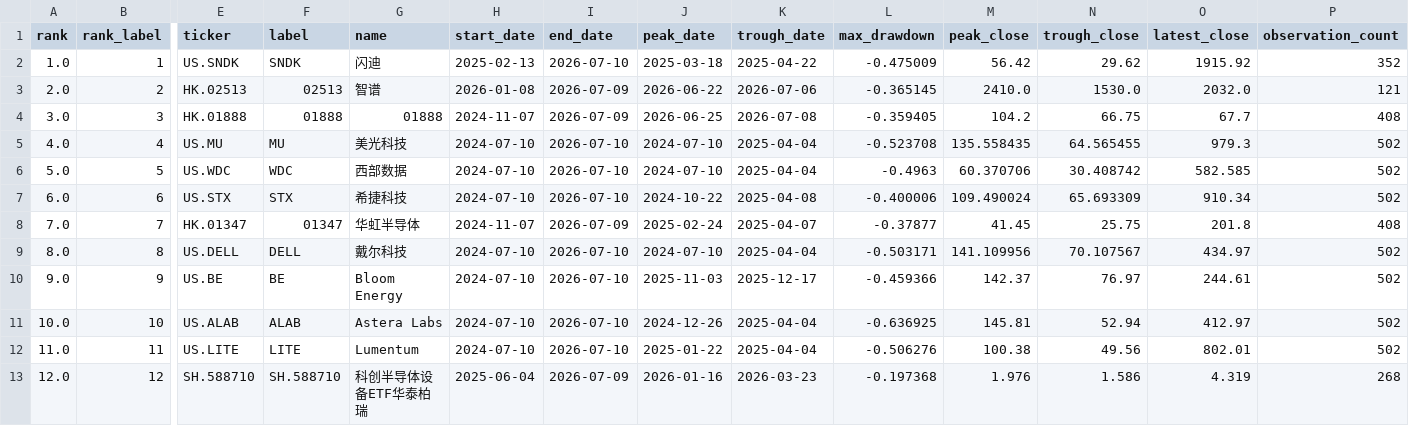
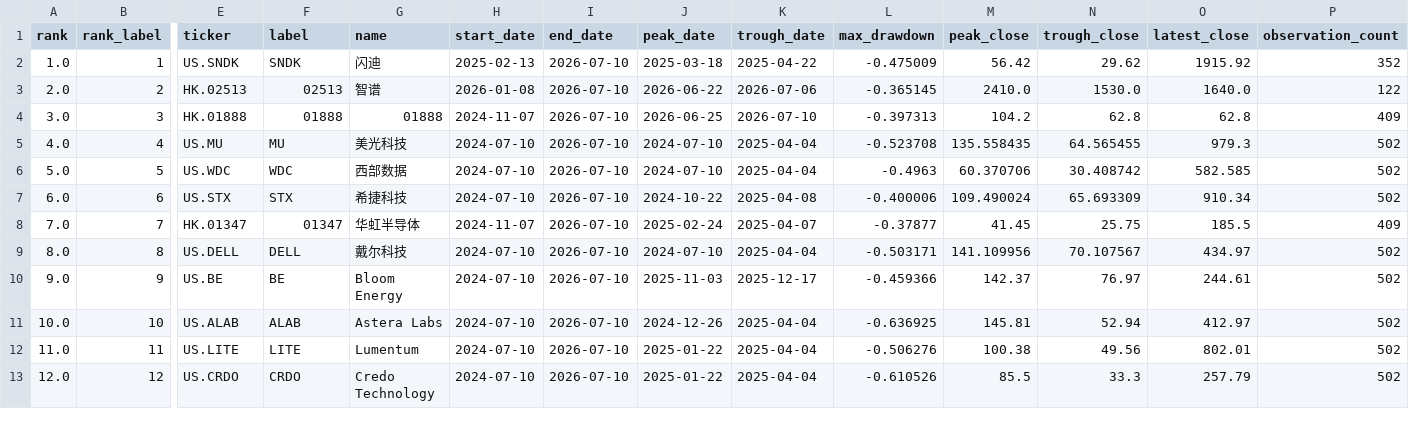
Before and after one commit to dgsirius/momentum_stockpick, a CSV file: docs/long_term_trend_strength/daily_2y_max_drawdown.csv, drawn as a sheet; only a part is shown, gaps mark what is left out; the diff covers the shown part only; the diff names each change by its address in the sheet, - before the commit and + after, or states it on an @@ line.

```diff
--- a/docs/long_term_trend_strength/daily_2y_max_drawdown.csv
+++ b/docs/long_term_trend_strength/daily_2y_max_drawdown.csv
-I3:I4 (end_date): 2026-07-09
+I3:I4 (end_date): 2026-07-10
-O3 (latest_close): 2032.0
+O3 (latest_close): 1640.0
-P3 (observation_count): 121
+P3 (observation_count): 122
-K4 (trough_date): 2026-07-08
+K4 (trough_date): 2026-07-10
-L4 (max_drawdown): -0.359405
+L4 (max_drawdown): -0.397313
-N4 (trough_close): 66.75
+N4 (trough_close): 62.8
-O4 (latest_close): 67.7
+O4 (latest_close): 62.8
-P4 (observation_count): 408
+P4 (observation_count): 409
-I8 (end_date): 2026-07-09
+I8 (end_date): 2026-07-10
-O8 (latest_close): 201.8
+O8 (latest_close): 185.5
-P8 (observation_count): 408
+P8 (observation_count): 409
-E13 (ticker): SH.588710
+E13 (ticker): US.CRDO
-F13 (label): SH.588710
+F13 (label): CRDO
-G13 (name): 科创半导体设备ETF华泰柏瑞
+G13 (name): Credo Technology
-H13 (start_date): 2025-06-04
+H13 (start_date): 2024-07-10
-I13 (end_date): 2026-07-09
+I13 (end_date): 2026-07-10
-J13 (peak_date): 2026-01-16
+J13 (peak_date): 2025-01-22
-K13 (trough_date): 2026-03-23
+K13 (trough_date): 2025-04-04
-L13 (max_drawdown): -0.197368
+L13 (max_drawdown): -0.610526
-M13 (peak_close): 1.976
+M13 (peak_close): 85.5
-N13 (trough_close): 1.586
+N13 (trough_close): 33.3
-O13 (latest_close): 4.319
+O13 (latest_close): 257.79
-P13 (observation_count): 268
+P13 (observation_count): 502
```
Also changed, not shown: 33 edited cells elsewhere in this file, docs/er_5_10_30/long_term_trend_strength/daily_2y_max_drawdown.csv, 8 other files.
